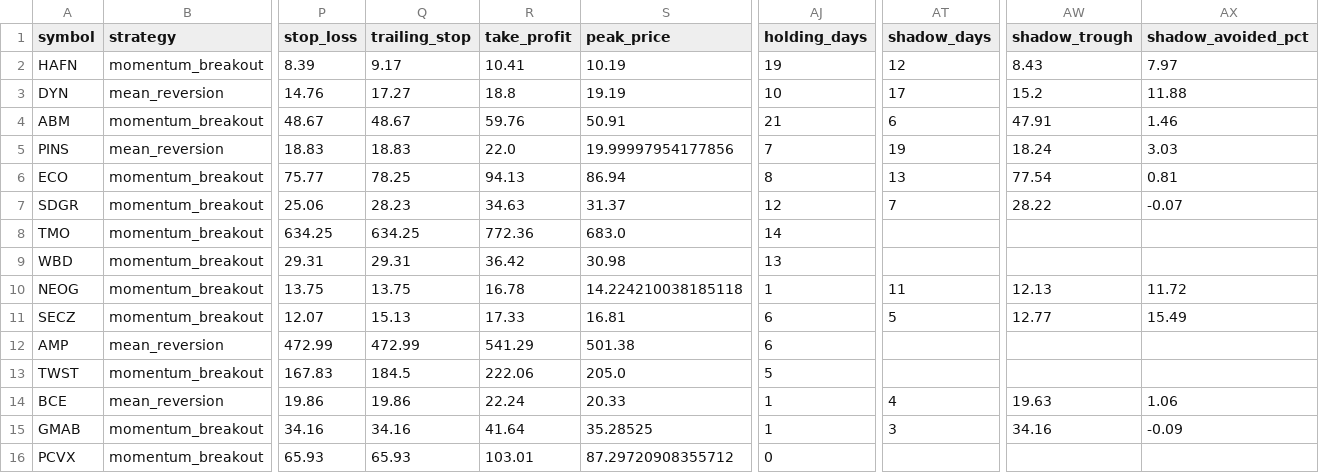
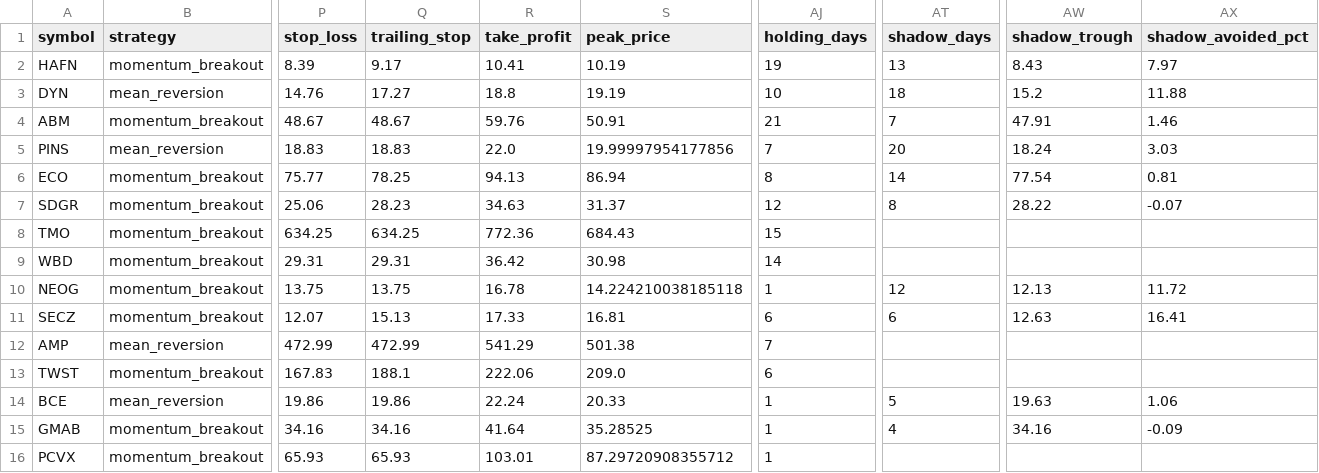
Before and after one commit to Rcks888/Ares, a CSV file: logs/trades_report.csv, drawn as a sheet; only a part is shown, gaps mark what is left out; the diff names each change by its address in the sheet, - before the commit and + after, or states it on an @@ line.

Commit message:
Ares V3 report 2026-10-06_13:32

```diff
--- a/logs/trades_report.csv
+++ b/logs/trades_report.csv
-AT2 (shadow_days): 12
+AT2 (shadow_days): 13
-AT3 (shadow_days): 17
+AT3 (shadow_days): 18
-AT4 (shadow_days): 6
+AT4 (shadow_days): 7
-AT5 (shadow_days): 19
+AT5 (shadow_days): 20
-AT6 (shadow_days): 13
+AT6 (shadow_days): 14
-AT7 (shadow_days): 7
+AT7 (shadow_days): 8
-S8 (peak_price): 683.0
+S8 (peak_price): 684.43
-AJ8 (holding_days): 14
+AJ8 (holding_days): 15
-AJ9 (holding_days): 13
+AJ9 (holding_days): 14
-AT10 (shadow_days): 11
+AT10 (shadow_days): 12
-AT11 (shadow_days): 5
+AT11 (shadow_days): 6
-AW11 (shadow_trough): 12.77
+AW11 (shadow_trough): 12.63
-AX11 (shadow_avoided_pct): 15.49
+AX11 (shadow_avoided_pct): 16.41
-AJ12 (holding_days): 6
+AJ12 (holding_days): 7
-Q13 (trailing_stop): 184.5
+Q13 (trailing_stop): 188.1
-S13 (peak_price): 205.0
+S13 (peak_price): 209.0
-AJ13 (holding_days): 5
+AJ13 (holding_days): 6
-AT14 (shadow_days): 4
+AT14 (shadow_days): 5
-AT15 (shadow_days): 3
+AT15 (shadow_days): 4
-AJ16 (holding_days): 0
+AJ16 (holding_days): 1
```
Also changed, not shown: 5 other files.
